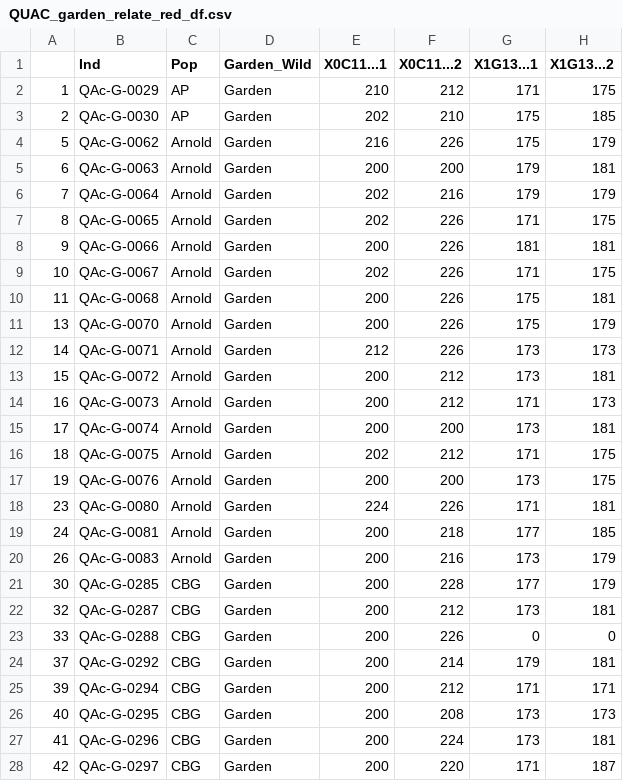
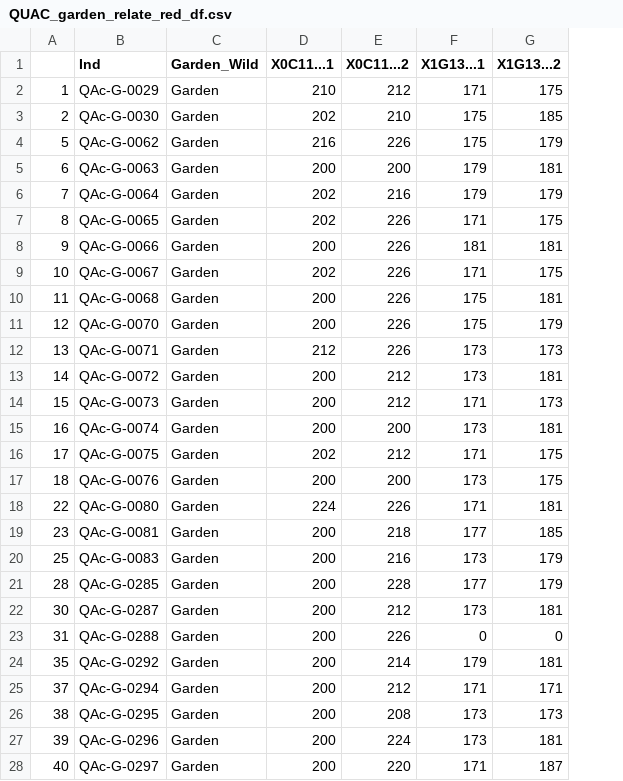
Before and after one commit to ekschumacher/QUAC_insitu_exsitu, a CSV file: QUAC_data_files/QUAC_data_frames/Relate_Red/QUAC_garden_relate_red_df.csv, drawn as a sheet; only a part is shown; the diff covers the shown part only; the diff names each change by its address in the sheet, - before the commit and + after, or states it on an @@ line.

```diff
--- a/QUAC_data_files/QUAC_data_frames/Relate_Red/QUAC_garden_relate_red_df.csv
+++ b/QUAC_data_files/QUAC_data_frames/Relate_Red/QUAC_garden_relate_red_df.csv
-column C (Pop), rows 2-28: AP | AP | Arnold | Arnold | Arnold | Arnold | Arnold | Arnold | Arnold | Arnold | Arnold | Arnold | Arnold | Arnold | Arnold | Arnold | Arnold | Arnold | Arnold | CBG | CBG | CBG | CBG | CBG | CBG | CBG | CBG
-A11: 13
+A11: 12
-A12: 14
+A12: 13
-A13: 15
+A13: 14
-A14: 16
+A14: 15
-A15: 17
+A15: 16
-A16: 18
+A16: 17
-A17: 19
+A17: 18
-A18: 23
+A18: 22
-A19: 24
+A19: 23
-A20: 26
+A20: 25
-A21: 30
+A21: 28
-A22: 32
+A22: 30
-A23: 33
+A23: 31
-A24: 37
+A24: 35
-A25: 39
+A25: 37
-A26: 40
+A26: 38
-A27: 41
+A27: 39
-A28: 42
+A28: 40
```
Also changed, not shown: 51 edited cells elsewhere in this file, QUAC_data_files/QUAC_data_frames/Relate_Red/QUAC_wild_relate_red_df.csv, 7 other files.
